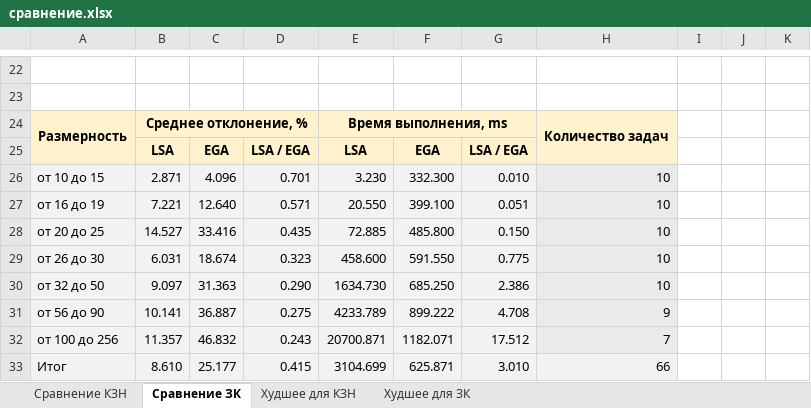
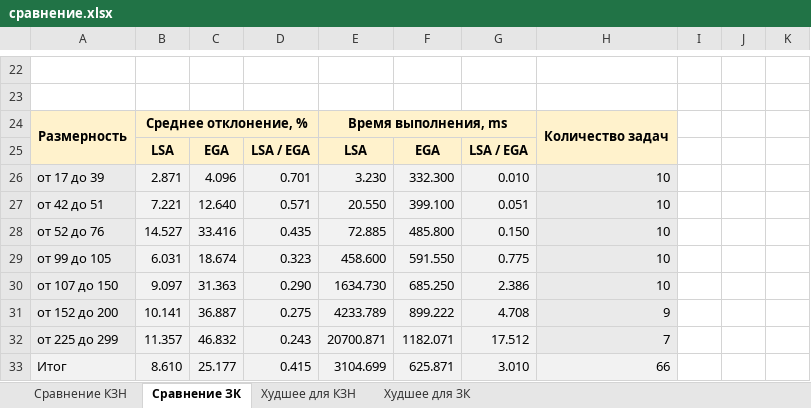
Before and after one commit to dmji/quadratic-assigment-problem, an Excel workbook: Contest/results/Таблицы/сравнение.xlsx, sheet Сравнение ЗК, drawn as a sheet; only a part is shown, gaps mark what is left out; values as stored, in another font and other column widths than the file's, no borders; the diff names each change by its address in the sheet, - before the commit and + after, or states it on an @@ line.

Commit message:
++

```diff
--- a/Contest/results/Таблицы/сравнение.xlsx (sheet Сравнение ЗК)
+++ b/Contest/results/Таблицы/сравнение.xlsx (sheet Сравнение ЗК)
-A26: от 10 до 15
+A26: от 17 до 39
-A27: от 16 до 19
+A27: от 42 до 51
-A28: от 20 до 25
+A28: от 52 до 76
-A29: от 26 до 30
+A29: от 99 до 105
-A30: от 32 до 50
+A30: от 107 до 150
-A31: от 56 до 90
+A31: от 152 до 200
-A32: от 100 до 256
+A32: от 225 до 299
```
